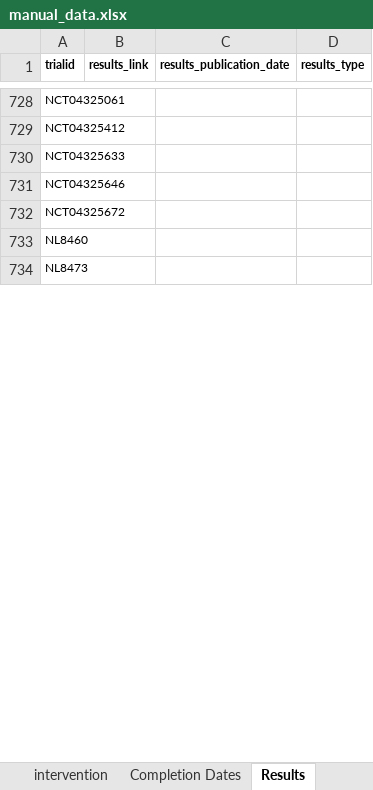
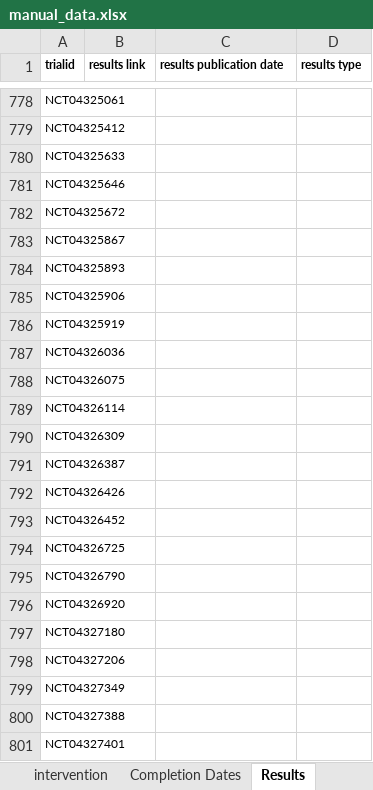
Before and after one commit to ebmdatalab/covid_trials_tracker-covid, an Excel workbook: notebooks/manual_data.xlsx, sheet Results, drawn as a sheet; only a part is shown, gaps mark what is left out; the shorter side is filled out with more unchanged rows; values as stored, in another font and other column widths than the file's, no borders; the diff covers the shown part only; the diff names each change by its address in the sheet, - before the commit and + after, or states it on an @@ line.

```diff
--- a/notebooks/manual_data.xlsx (sheet Results)
+++ b/notebooks/manual_data.xlsx (sheet Results)
-B1: results_link
+B1: results link
-C1: results_publication_date
+C1: results publication date
-D1: results_type
+D1: results type
+row 783: NCT04325867
+row 784: NCT04325893
+row 785: NCT04325906
+row 786: NCT04325919
+row 787: NCT04326036
+row 788: NCT04326075
+row 789: NCT04326114
+row 790: NCT04326309
+row 791: NCT04326387
+row 792: NCT04326426
+row 793: NCT04326452
+row 794: NCT04326725
+row 795: NCT04326790
+row 796: NCT04326920
+row 797: NCT04327180
+row 798: NCT04327206
+row 799: NCT04327349
+row 800: NCT04327388
+row 801: NCT04327401
```
Also changed, not shown: 129 added rows, 77 edited cells and merged cells elsewhere in this sheet, sheet intervention, sheet Completion Dates, sheet additional_trials.
